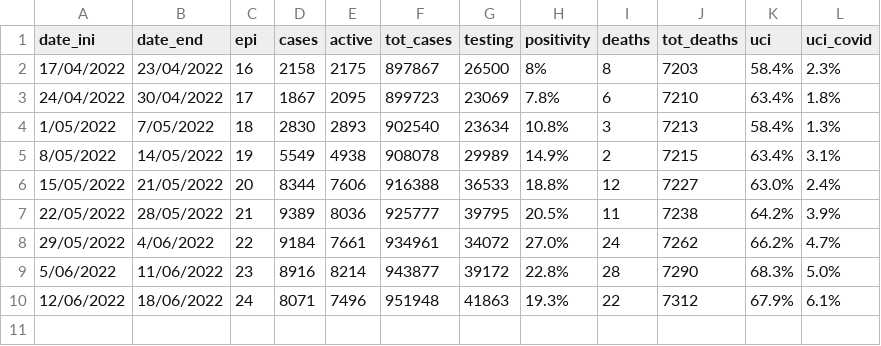
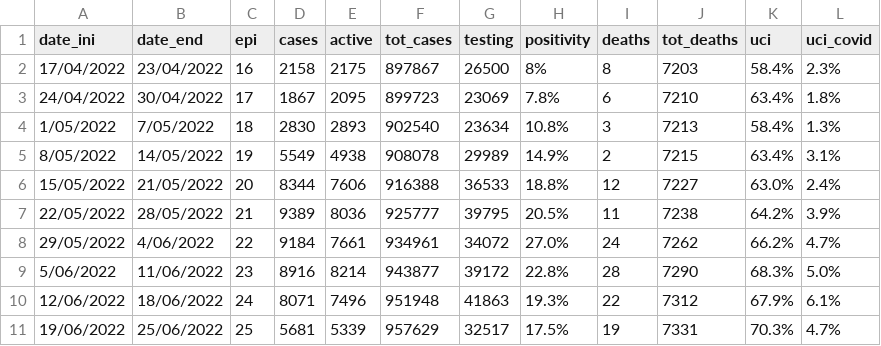
Before and after one commit to 3dgiordano/covid-19-uy-data, a CSV file: data/uruguay-covid-19.csv, drawn as a sheet; the diff names each change by its address in the sheet, - before the commit and + after, or states it on an @@ line.

Commit message:
Update data

```diff
--- a/data/uruguay-covid-19.csv
+++ b/data/uruguay-covid-19.csv
+row 11: 19/06/2022 | 25/06/2022 | 25 | 5681 | 5339 | 957629 | 32517 | 17.5% | 19 | 7331 | 70.3% | 4.7%
```
